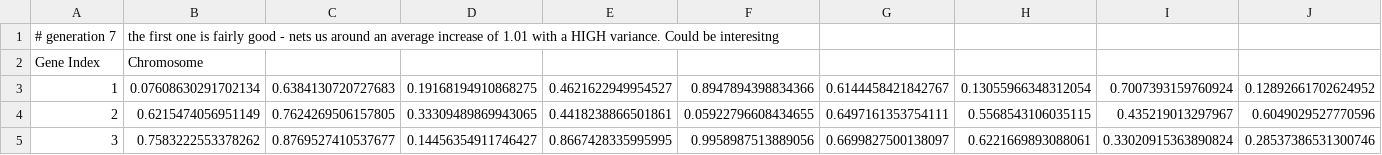
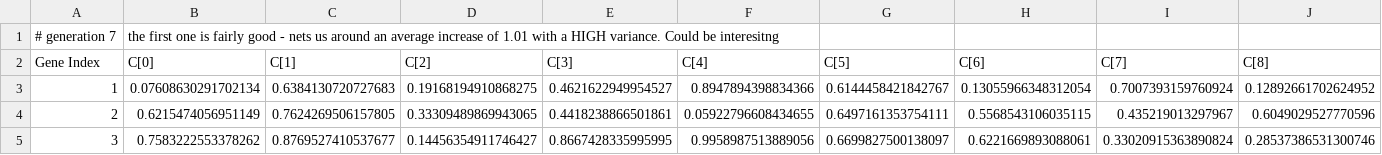
Before and after one commit to seanvsmith1901/IJCAI2024_SM, a CSV file: Code/GeneSimulation_py/Server/Bots/chromosomesToKeepAround/generation_7.csv, drawn as a sheet; only a part is shown; removed rows and columns are numbered as before the commit, all else as after; rows hold the shown columns only; the diff names each change by its address in the sheet, - before the commit and + after, or states it on an @@ line.

```diff
--- a/Code/GeneSimulation_py/Server/Bots/chromosomesToKeepAround/generation_7.csv
+++ b/Code/GeneSimulation_py/Server/Bots/chromosomesToKeepAround/generation_7.csv
-row 2: Gene Index | Chromosome
+row 2: Gene Index | C[0] | C[1] | C[2] | C[3] | C[4] | C[5] | C[6] | C[7] | C[8]
```
Also changed, not shown: 7 other files.
